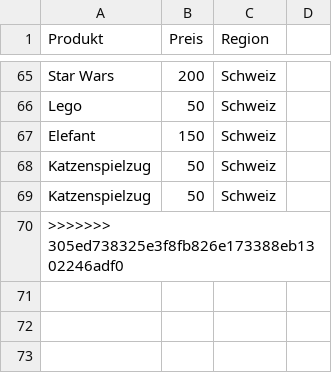
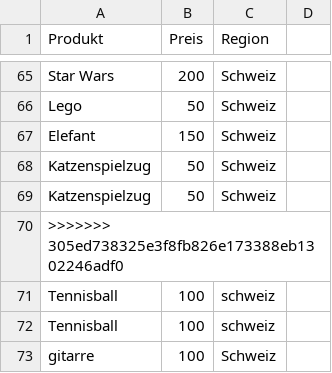
Before and after one commit to Andh2024/data_scraper_project, a CSV file: data.csv, drawn as a sheet; only a part is shown, gaps mark what is left out.

```diff
--- a/data.csv
+++ b/data.csv
@@ -70 +70,4 @@ Katzenspielzug,50,Schweiz,
 >>>>>>> 305ed738325e3f8fb826e173388eb1302246adf0
+Tennisball,100,schweiz,
+Tennisball,100,schweiz,
+gitarre,100,Schweiz,
```
Also changed, not shown: 3 other files.
